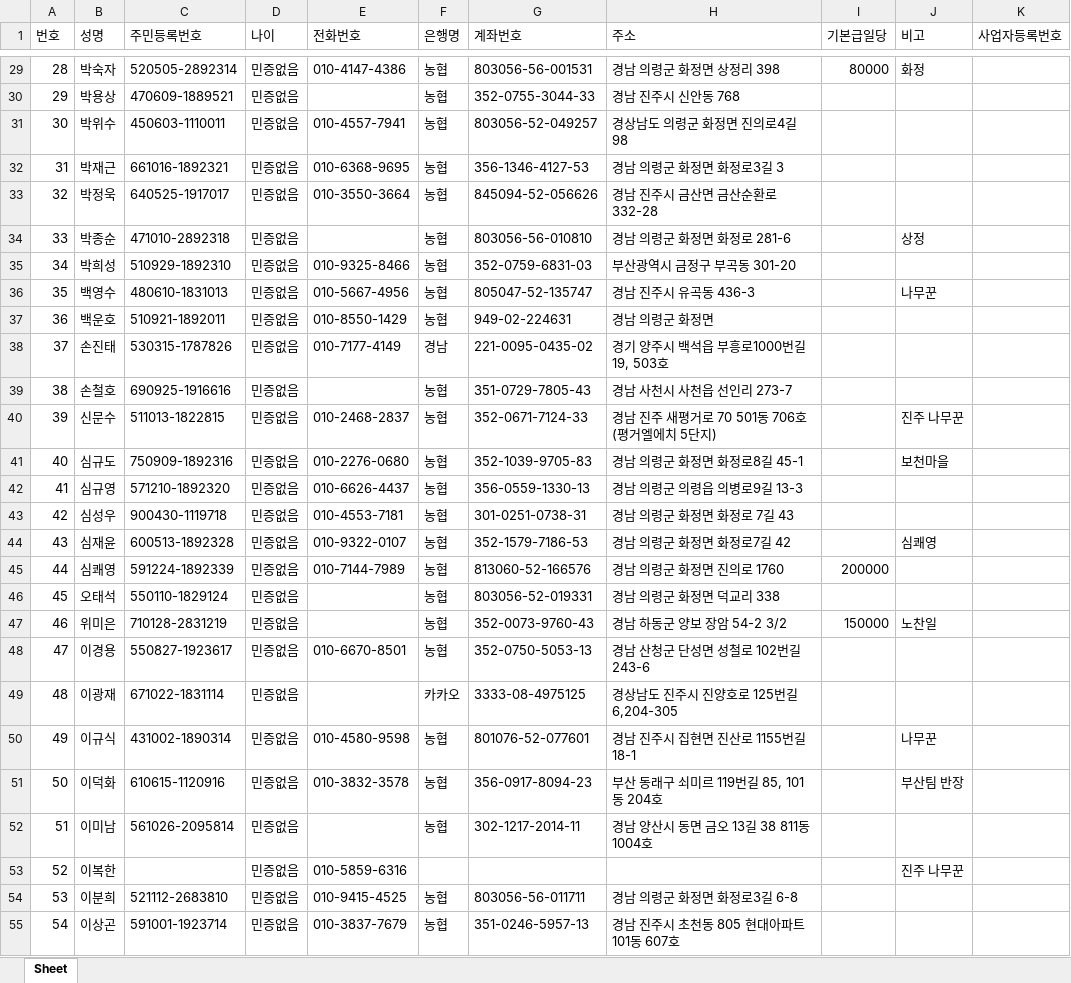
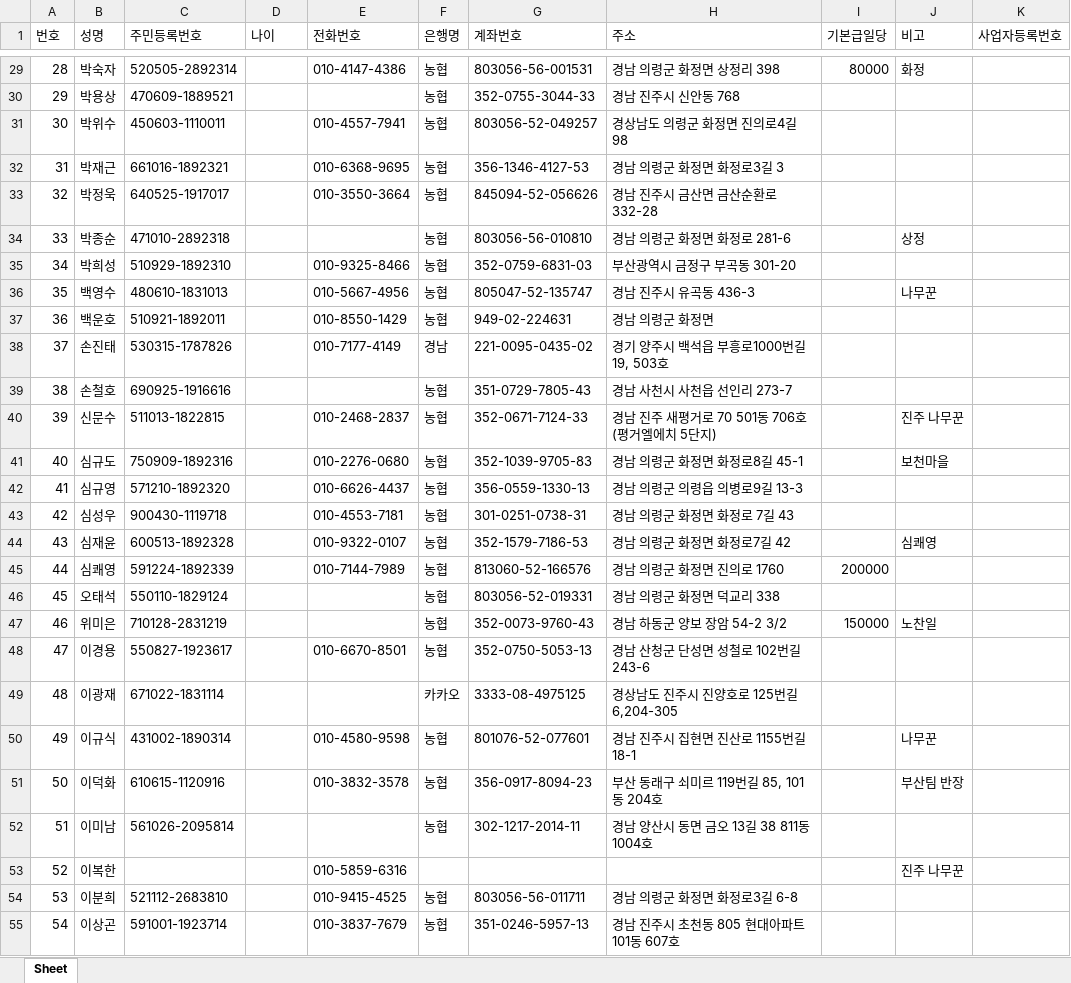
Before and after one commit to Dydiddl/Python, an Excel workbook: 일용직 지명원_NewVersion.xlsx, sheet Sheet, drawn as a sheet; only a part is shown, gaps mark what is left out; values as stored, in another font and other column widths than the file's, no borders; the diff covers the shown part only; the diff names each change by its address in the sheet, - before the commit and + after, or states it on an @@ line.

```diff
--- a/일용직 지명원_NewVersion.xlsx (sheet Sheet)
+++ b/일용직 지명원_NewVersion.xlsx (sheet Sheet)
-D29:D55 (나이): 민증없음
+D29:D55 (나이): (empty)
```
Also changed, not shown: 152 edited cells elsewhere in this sheet, 일용직 지명원_add.xlsx, 4 other files.
